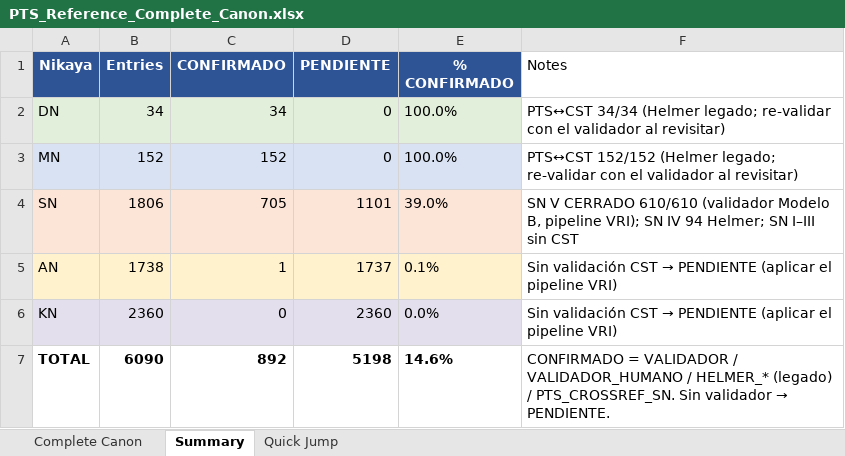
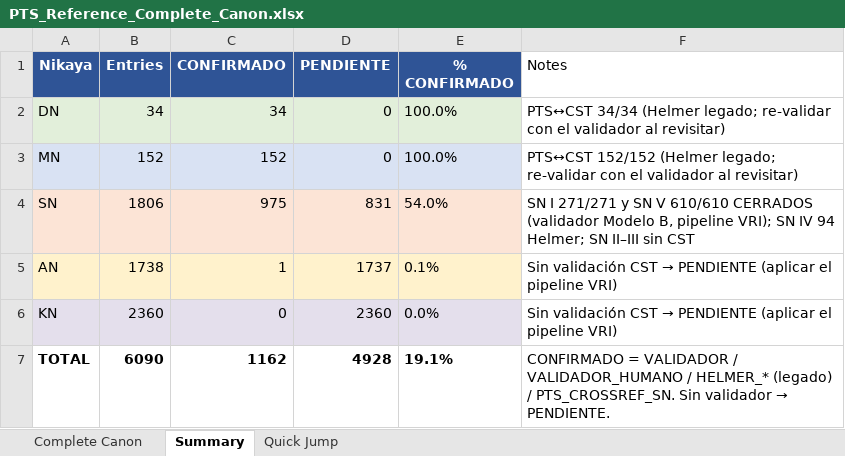
Before and after one commit to jorgecaa/pts-vri-concordance, an Excel workbook: PTS_Reference_Complete_Canon.xlsx, sheet Summary, drawn as a sheet; values as stored, in another font and other column widths than the file's, no borders; the diff names each change by its address in the sheet, - before the commit and + after, or states it on an @@ line.

```diff
--- a/PTS_Reference_Complete_Canon.xlsx (sheet Summary)
+++ b/PTS_Reference_Complete_Canon.xlsx (sheet Summary)
-C4 (CONFIRMADO): 705
+C4 (CONFIRMADO): 975
-D4 (PENDIENTE): 1101
+D4 (PENDIENTE): 831
-E4 (% CONFIRMADO): 39.0%
+E4 (% CONFIRMADO): 54.0%
-F4 (Notes): SN V CERRADO 610/610 (validador Modelo B, pipeline VRI); SN IV 94 Helmer; SN I–III sin CST
+F4 (Notes): SN I 271/271 y SN V 610/610 CERRADOS (validador Modelo B, pipeline VRI); SN IV 94 Helmer; SN II–III sin CST
-C7 (CONFIRMADO): 892
+C7 (CONFIRMADO): 1162
-D7 (PENDIENTE): 5198
+D7 (PENDIENTE): 4928
-E7 (% CONFIRMADO): 14.6%
+E7 (% CONFIRMADO): 19.1%
```
Also changed, not shown: sheet Complete Canon, 8 other files.
